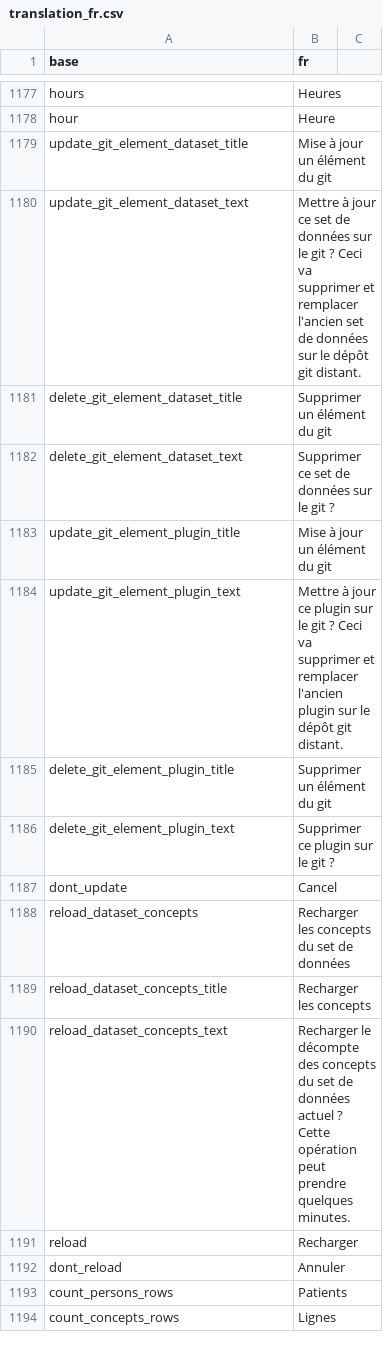
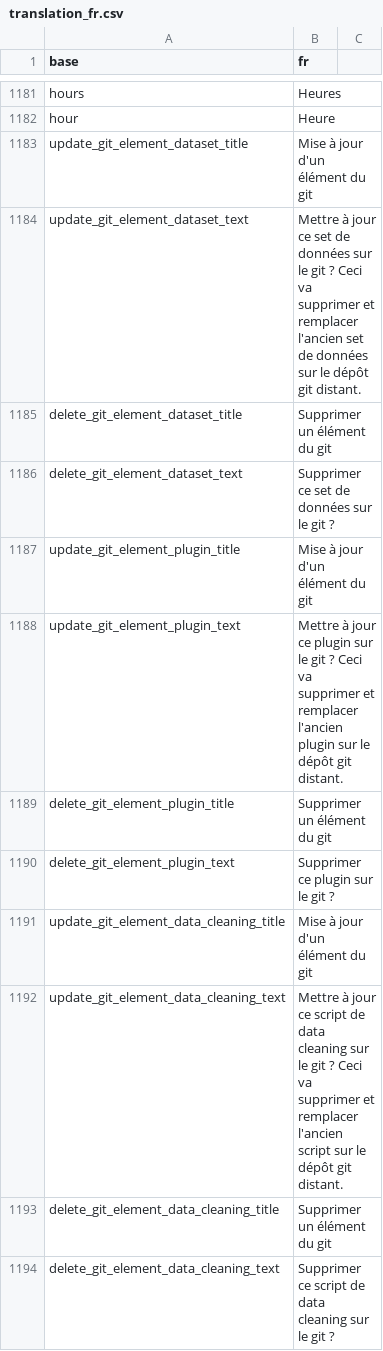
Before and after one commit to BorisDelange/LinkR, a CSV file: inst/translations/translation_fr.csv, drawn as a sheet; only a part is shown, gaps mark what is left out; the shorter side is filled out with more unchanged rows; the diff covers the shown part only.

Commit message:
Update data cleaning scripts page

```diff
--- a/inst/translations/translation_fr.csv
+++ b/inst/translations/translation_fr.csv
@@ -1178,3 +1182,3 @@ hours,Heures
 hour,Heure
-update_git_element_dataset_title,Mise à jour un élément du git
+update_git_element_dataset_title,Mise à jour d'un élément du git
 update_git_element_dataset_text,Mettre à jour ce set de données sur le git ? Ceci va supprimer et remplacer l'ancien set de données sur le dépôt git distant.
@@ -1182,3 +1186,3 @@ delete_git_element_dataset_title,Supprimer un élément du git
 delete_git_element_dataset_text,Supprimer ce set de données sur le git ?
-update_git_element_plugin_title,Mise à jour un élément du git
+update_git_element_plugin_title,Mise à jour d'un élément du git
 update_git_element_plugin_text,Mettre à jour ce plugin sur le git ? Ceci va supprimer et remplacer l'ancien plugin sur le dépôt git distant.
@@ -1186 +1190,5 @@ delete_git_element_plugin_title,Supprimer un élément du git
 delete_git_element_plugin_text,Supprimer ce plugin sur le git ?
+update_git_element_data_cleaning_title,Mise à jour d'un élément du git
+update_git_element_data_cleaning_text,Mettre à jour ce script de data cleaning sur le git ? Ceci va supprimer et remplacer l'ancien script sur le dépôt git distant.
+delete_git_element_data_cleaning_title,Supprimer un élément du git
+delete_git_element_data_cleaning_text,Supprimer ce script de data cleaning sur le git ?
```
Also changed, not shown: 19 added rows, 2 removed rows and 2 edited cells elsewhere in this file, inst/translations/translation_en.csv, 24 other files.
